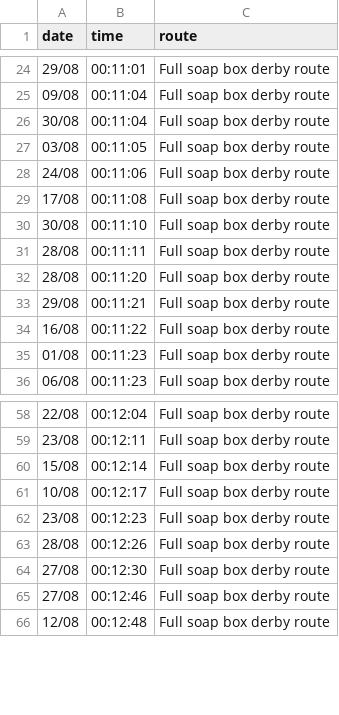
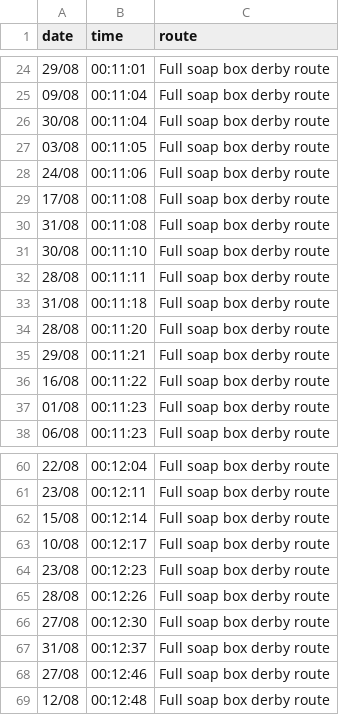
Before and after one commit to DuxfordSBD/duxfordsbd.github.io, a CSV file: _data/c2sbd-2021/the_kintbury_trotter.csv, drawn as a sheet; only a part is shown, gaps mark what is left out; the diff names each change by its address in the sheet, - before the commit and + after, or states it on an @@ line.

```diff
--- a/_data/c2sbd-2021/the_kintbury_trotter.csv
+++ b/_data/c2sbd-2021/the_kintbury_trotter.csv
+row 30: 31/08 | 00:11:08 | Full soap box derby route
+row 33: 31/08 | 00:11:18 | Full soap box derby route
+row 67: 31/08 | 00:12:37 | Full soap box derby route
```
Also changed, not shown: _data/couch_to_soap_box_2021.csv, 1 other file.
